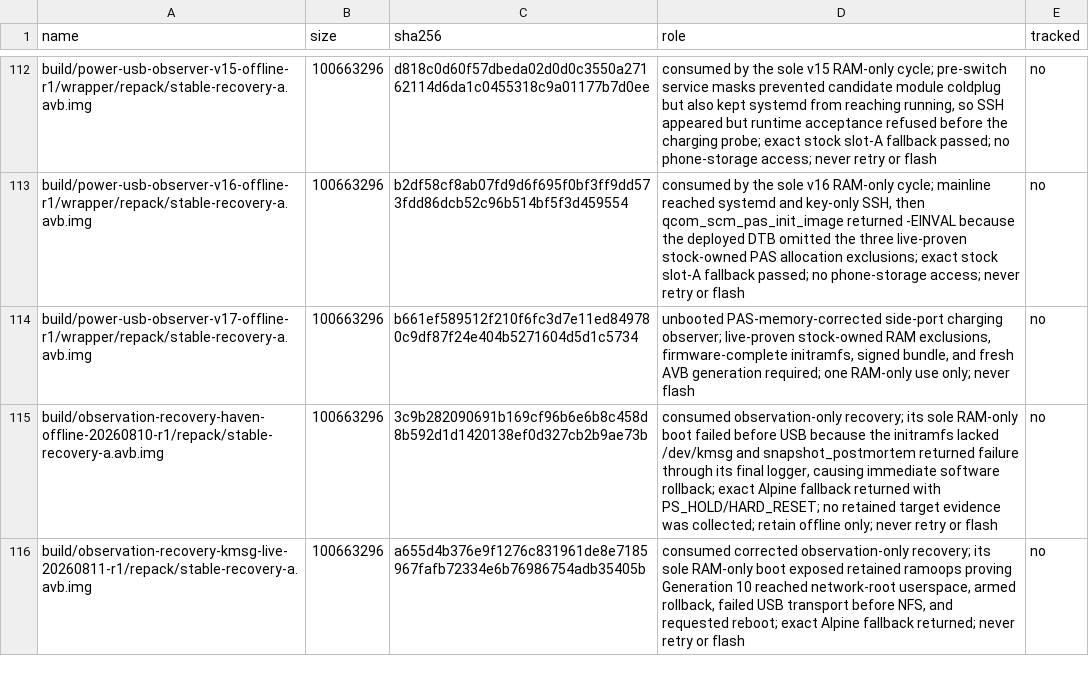
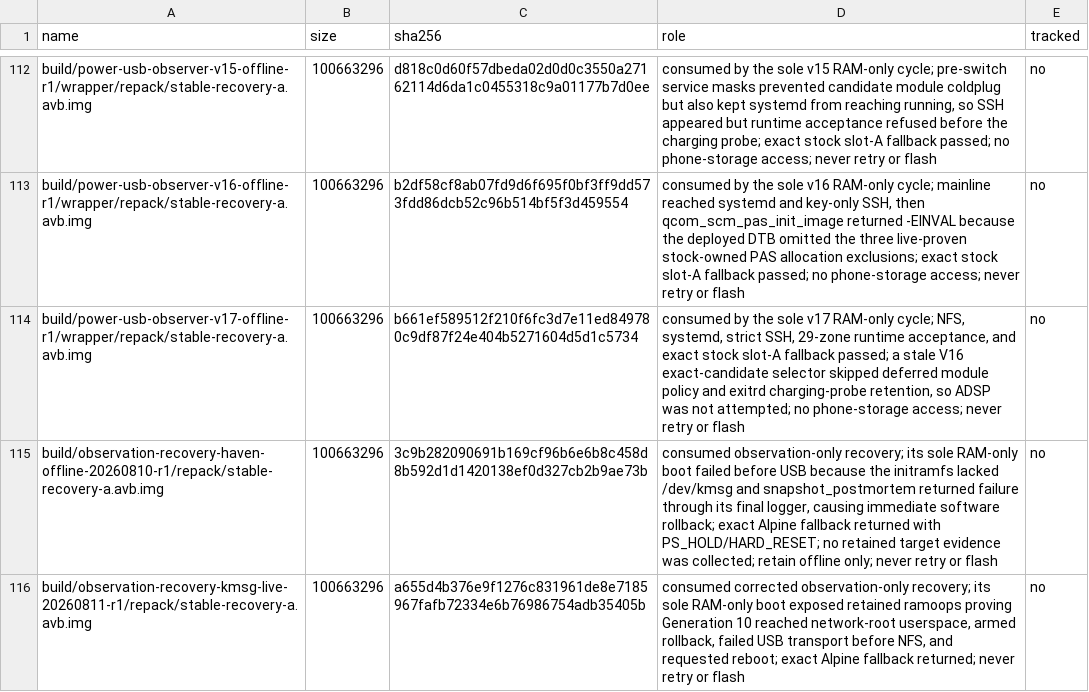
Before and after one commit to klimovich008/rog5-linux, a TSV file: manifests/artifacts.tsv, drawn as a sheet; only a part is shown, gaps mark what is left out.

```diff
--- a/manifests/artifacts.tsv
+++ b/manifests/artifacts.tsv
@@ -113,3 +113,3 @@ build/power-usb-observer-v15-offline-r1/wrapper/repack/stable-recovery-a.avb.img
 build/power-usb-observer-v16-offline-r1/wrapper/repack/stable-recovery-a.avb.img	100663296	b2df58cf8ab07fd9d6f695f0bf3ff9dd573fdd86dcb52c96b514bf5f3d459554	consumed by the sole v16 RAM-only cycle; mainline reached systemd and key-only SSH, then qcom_scm_pas_init_image returned -EINVAL because the deployed DTB omitted the three live-proven stock-owned PAS allocation exclusions; exact stock slot-A fallback passed; no phone-storage access; never retry or flash	no
-build/power-usb-observer-v17-offline-r1/wrapper/repack/stable-recovery-a.avb.img	100663296	b661ef589512f210f6fc3d7e11ed849780c9df87f24e404b5271604d5d1c5734	unbooted PAS-memory-corrected side-port charging observer; live-proven stock-owned RAM exclusions, firmware-complete initramfs, signed bundle, and fresh AVB generation required; one RAM-only use only; never flash	no
+build/power-usb-observer-v17-offline-r1/wrapper/repack/stable-recovery-a.avb.img	100663296	b661ef589512f210f6fc3d7e11ed849780c9df87f24e404b5271604d5d1c5734	consumed by the sole v17 RAM-only cycle; NFS, systemd, strict SSH, 29-zone runtime acceptance, and exact stock slot-A fallback passed; a stale V16 exact-candidate selector skipped deferred module policy and exitrd charging-probe retention, so ADSP was not attempted; no phone-storage access; never retry or flash	no
 build/observation-recovery-haven-offline-20260810-r1/repack/stable-recovery-a.avb.img	100663296	3c9b282090691b169cf96b6e6b8c458d8b592d1d1420138ef0d327cb2b9ae73b	consumed observation-only recovery; its sole RAM-only boot failed before USB because the initramfs lacked /dev/kmsg and snapshot_postmortem returned failure through its final logger, causing immediate software rollback; exact Alpine fallback returned with PS_HOLD/HARD_RESET; no retained target evidence was collected; retain offline only; never retry or flash	no
```
Also changed, not shown: manifests/temporary-boot-images.tsv, 14 other files.
